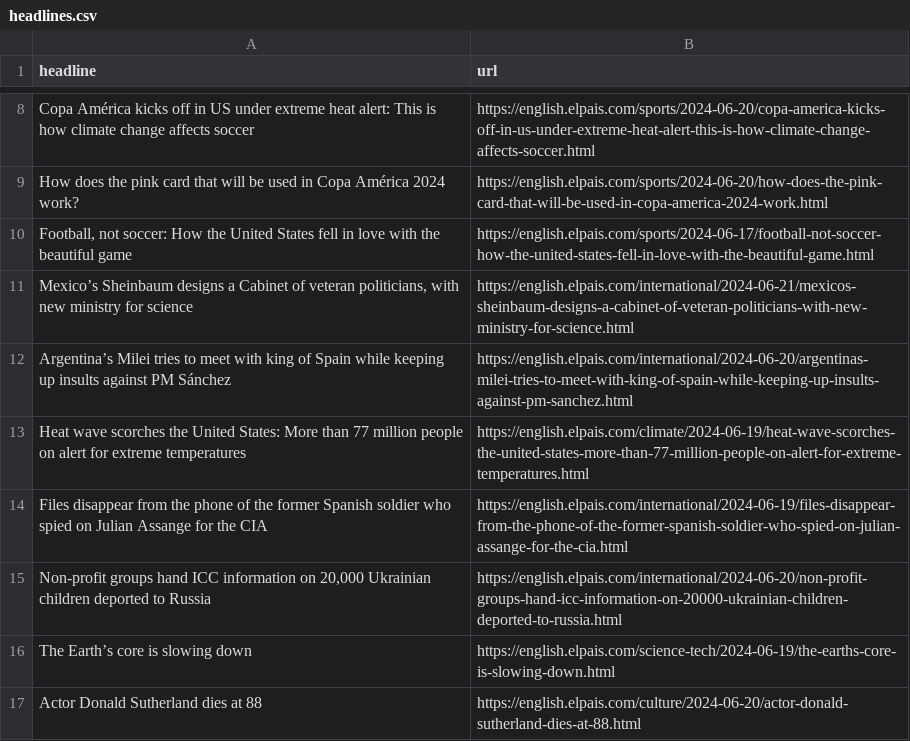
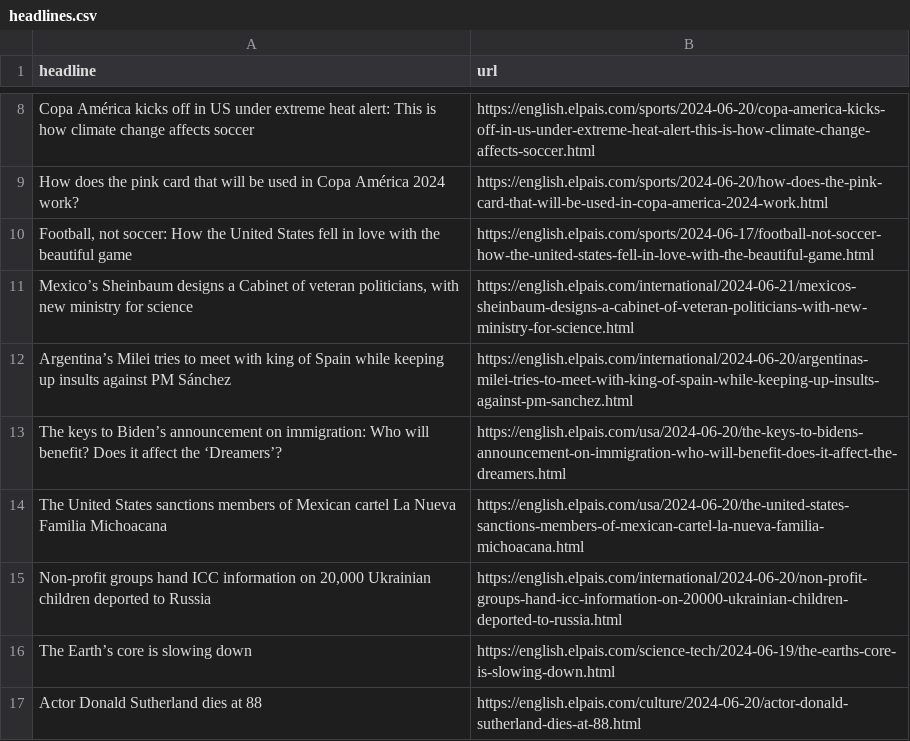
Before and after one commit to jsoma/el-pais-scraper, a CSV file: headlines.csv, drawn as a sheet; only a part is shown, gaps mark what is left out; removed rows and columns are numbered as before the commit, all else as after; the diff names each change by its address in the sheet, - before the commit and + after, or states it on an @@ line.

```diff
--- a/headlines.csv
+++ b/headlines.csv
-row 13: Heat wave scorches the United States: More than 77 million people on alert for extreme temperatures | https://english.elpais.com/climate/2024-06-19/heat-wave-scorches-the-united-states-more-than-77-million-people-on-alert-for-extreme-temperatures.html
-row 14: Files disappear from the phone of the former Spanish soldier who spied on Julian Assange for the CIA | https://english.elpais.com/international/2024-06-19/files-disappear-from-the-phone-of-the-former-spanish-soldier-who-spied-on-julian-assange-for-the-cia.html
+row 13: The keys to Biden’s announcement on immigration: Who will benefit? Does it affect the ‘Dreamers’? | https://english.elpais.com/usa/2024-06-20/the-keys-to-bidens-announcement-on-immigration-who-will-benefit-does-it-affect-the-dreamers.html
+row 14: The United States sanctions members of Mexican cartel La Nueva Familia Michoacana | https://english.elpais.com/usa/2024-06-20/the-united-states-sanctions-members-of-mexican-cartel-la-nueva-familia-michoacana.html
```
